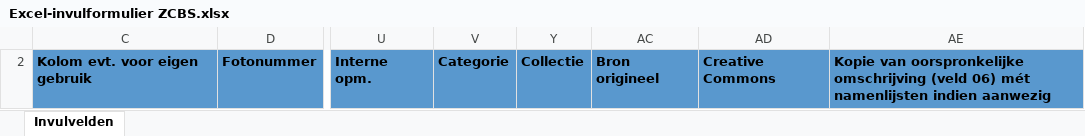
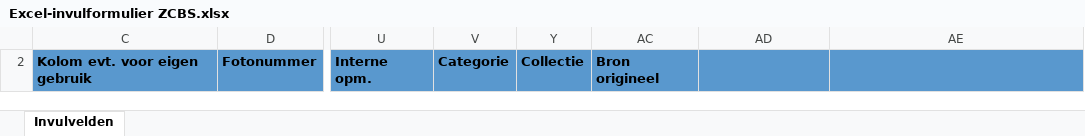
Before and after one commit to weelink/Dalfsen, an Excel workbook: Bestandenselektie.HKD/Assets/Excel-invulformulier ZCBS.xlsx, sheet Invulvelden, drawn as a sheet; only a part is shown, gaps mark what is left out; values as stored, in another font and other column widths than the file's, no borders; conditional formats not drawn; the diff names each change by its address in the sheet, - before the commit and + after, or states it on an @@ line.

```diff
--- a/Bestandenselektie.HKD/Assets/Excel-invulformulier ZCBS.xlsx (sheet Invulvelden)
+++ b/Bestandenselektie.HKD/Assets/Excel-invulformulier ZCBS.xlsx (sheet Invulvelden)
-AD2: Creative Commons
+AD2: (empty)
-AE2: Kopie van oorspronkelijke omschrijving (veld 06) mét namenlijsten indien aanwezig
+AE2: (empty)
```
Also changed, not shown: hidden cells, 3 other files.
